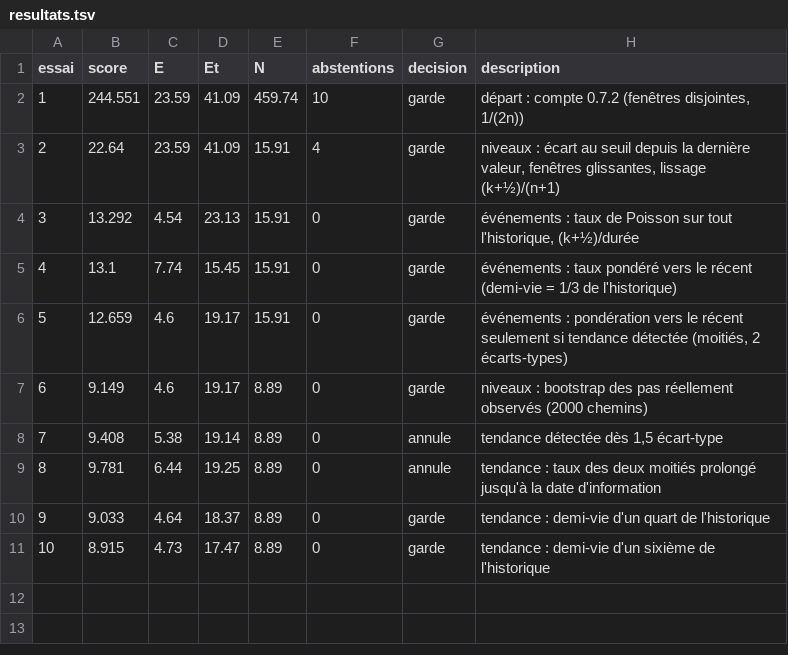
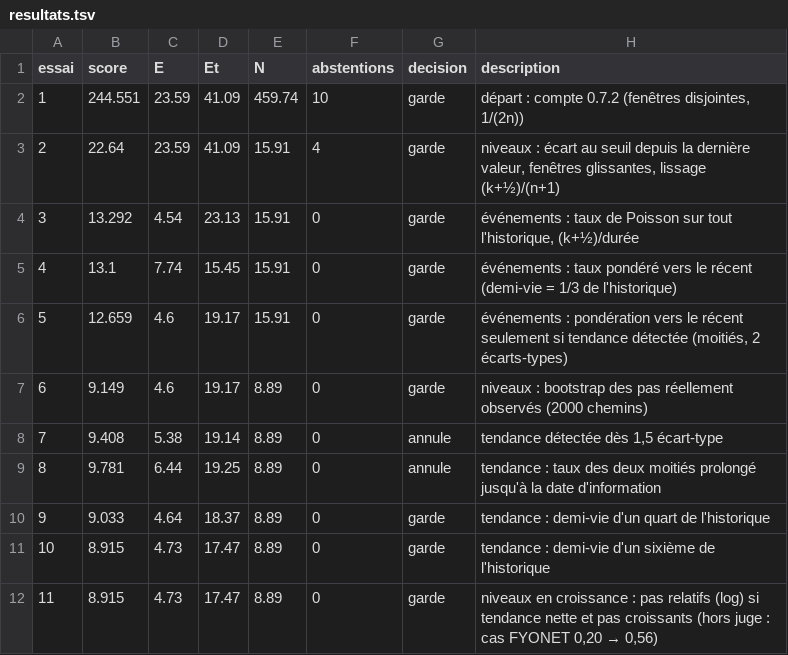
Before and after one commit to Othman-Benbrahim/metac-bot-template, a TSV file: banc/compte/resultats.tsv, drawn as a sheet; the diff names each change by its address in the sheet, - before the commit and + after, or states it on an @@ line.

```diff
--- a/banc/compte/resultats.tsv
+++ b/banc/compte/resultats.tsv
+row 12: 11 | 8.915 | 4.73 | 17.47 | 8.89 | 0 | garde | niveaux en croissance : pas relatifs (log) si tendance nette et pas croissants (hors juge : cas FYONET 0,20 → 0,56)
```
Also changed, not shown: 4 other files.
